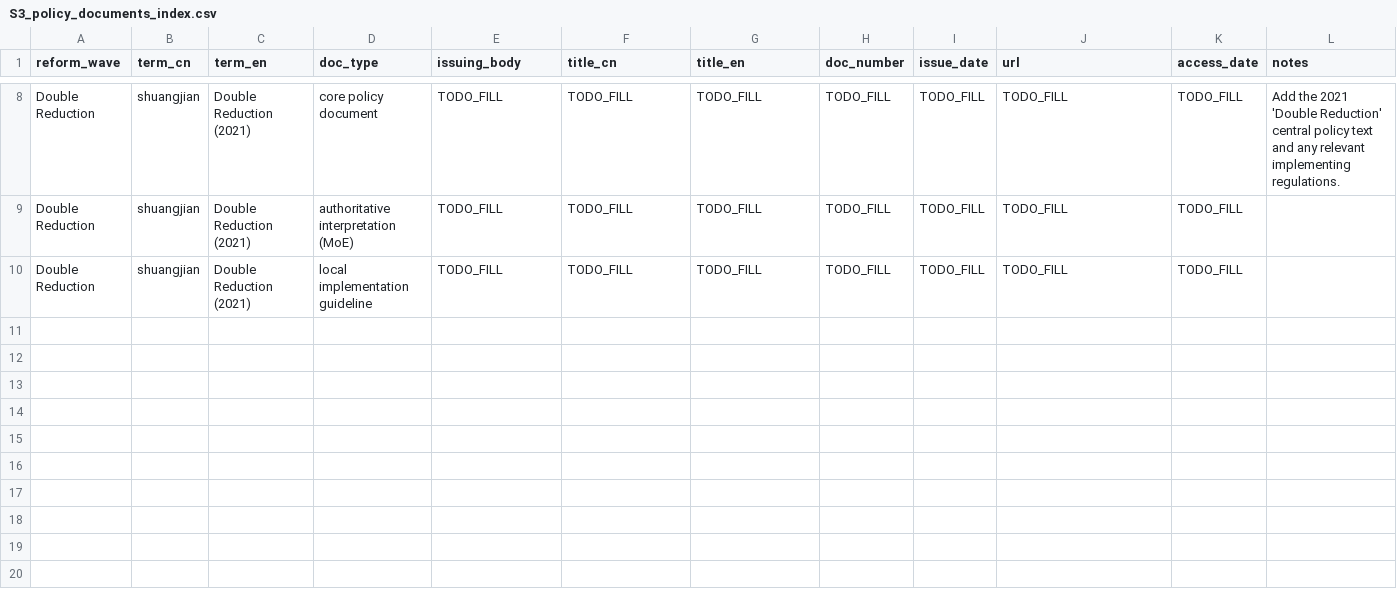
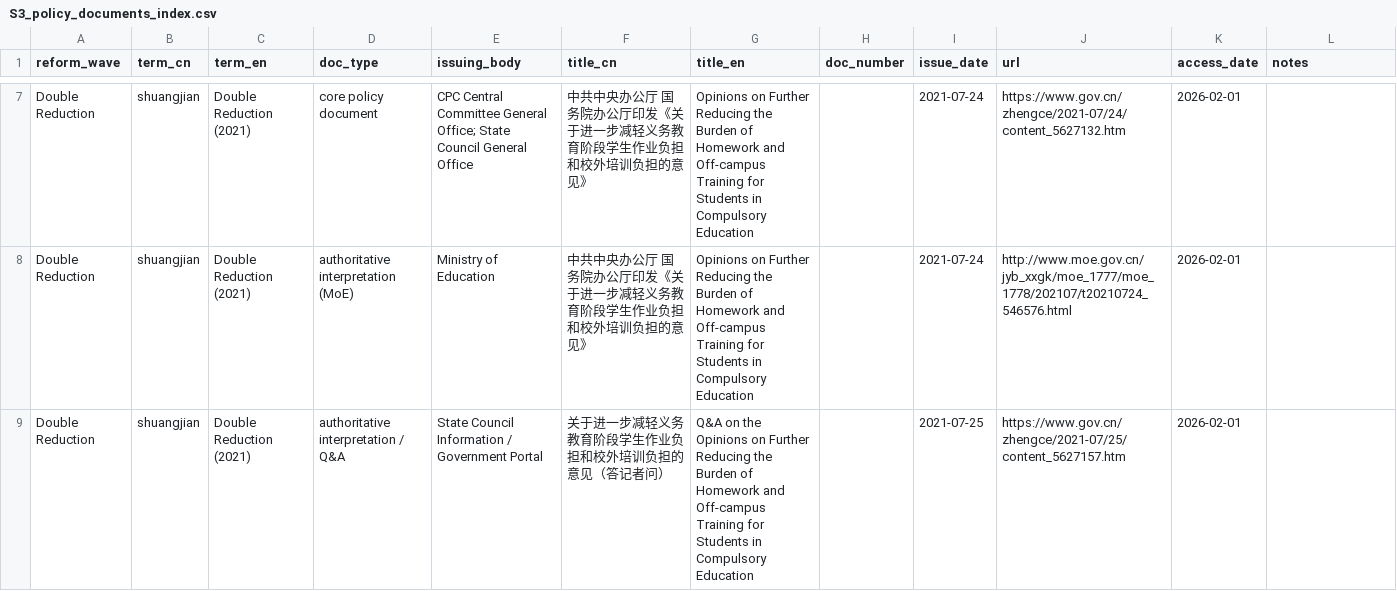
Before and after one commit to buddhassonhonor/HSSC, a CSV file: supplementary/S3_policy_documents_index.csv, drawn as a sheet; only a part is shown, gaps mark what is left out; removed rows and columns are numbered as before the commit, all else as after; the diff covers the shown part only; the diff names each change by its address in the sheet, - before the commit and + after, or states it on an @@ line.

```diff
--- a/supplementary/S3_policy_documents_index.csv
+++ b/supplementary/S3_policy_documents_index.csv
-E7 (issuing_body): TODO_FILL
+E7 (issuing_body): CPC Central Committee General Office; State Council General Office
-F7:F8 (title_cn): TODO_FILL
+F7:F8 (title_cn): 中共中央办公厅 国务院办公厅印发《关于进一步减轻义务教育阶段学生作业负担和校外培训负担的意见》
-G7:G8 (title_en): TODO_FILL
+G7:G8 (title_en): Opinions on Further Reducing the Burden of Homework and Off-campus Training for Students in Compulsory Education
-H7:H8 (doc_number): TODO_FILL
+H7:H8 (doc_number): (empty)
-I7:I8 (issue_date): TODO_FILL
+I7:I8 (issue_date): 2021-07-24
-J7 (url): TODO_FILL
+J7 (url): https://www.gov.cn/zhengce/2021-07/24/content_5627132.htm
-K7:K8 (access_date): TODO_FILL
+K7:K8 (access_date): 2026-02-01
-L7 (notes): Add the 2021 'Double Reduction' central policy text and any relevant implementing regulations.
+L7 (notes): (empty)
-E8 (issuing_body): TODO_FILL
+E8 (issuing_body): Ministry of Education
-J8 (url): TODO_FILL
+J8 (url): http://www.moe.gov.cn/jyb_xxgk/moe_1777/moe_1778/202107/t20210724_546576.html
-row 10: Double Reduction | shuangjian | Double Reduction (2021) | local implementation guideline | TODO_FILL | TODO_FILL | TODO_FILL | TODO_FILL | TODO_FILL | TODO_FILL | TODO_FILL
+row 9: Double Reduction | shuangjian | Double Reduction (2021) | authoritative interpretation / Q&A | State Council Information / Government Portal | 关于进一步减轻义务教育阶段学生作业负担和校外培训负担的意见（答记者问） | Q&A on the Opinions on Further Reducing the Burden of Homework and Off-campus Training for Students in Compulsory Education |  | 2021-07-25 | https://www.gov.cn/zhengce/2021-07/25/content_5627157.htm | 2026-02-01
```
Also changed, not shown: 1 added row, 2 removed rows and 31 edited cells elsewhere in this file, supplementary/S4_public_narratives_index.csv, 3 other files.
